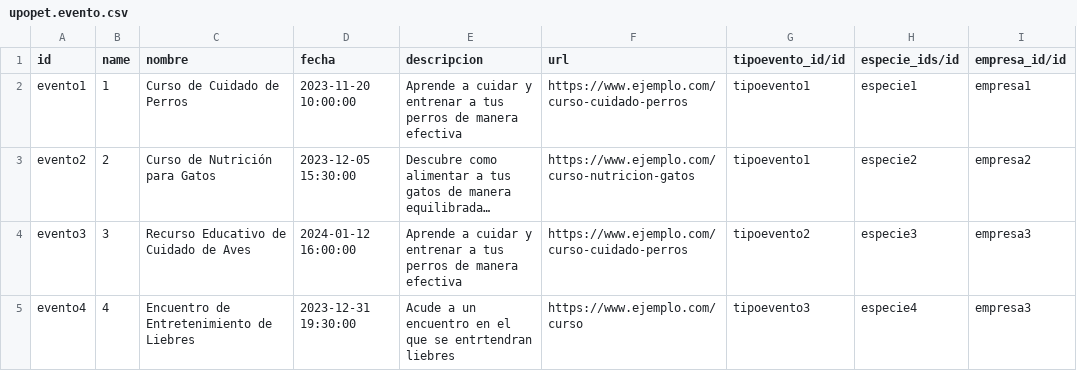
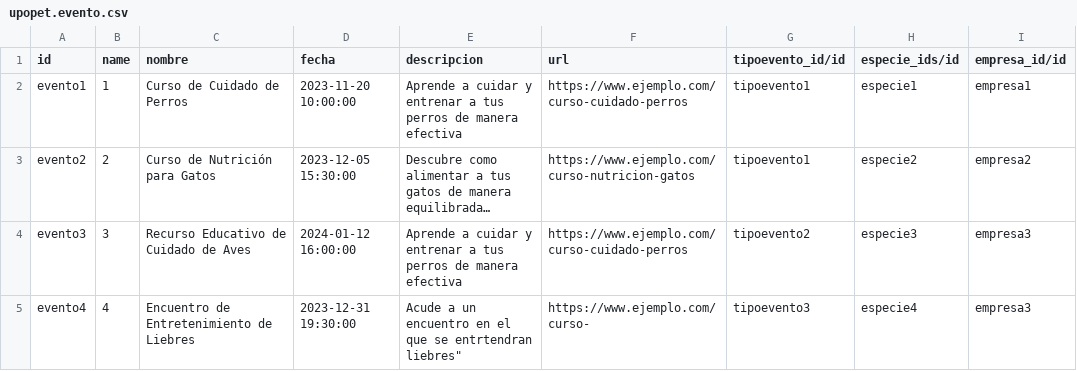
Before and after one commit to alegamez/TSI_UPOPET, a CSV file: demo/upopet.evento.csv, drawn as a sheet; long unchanged cells end in …; the diff names each change by its address in the sheet, - before the commit and + after, or states it on an @@ line.

```diff
--- a/demo/upopet.evento.csv
+++ b/demo/upopet.evento.csv
-E5 (descripcion): …se entrtendran liebres
+E5 (descripcion): …se entrtendran liebres"
-F5 (url): https://www.ejemplo.com/curso
+F5 (url): https://www.ejemplo.com/curso-
```
Also changed, not shown: 7 other files.
